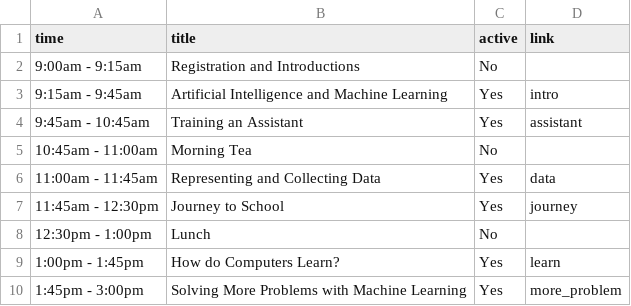
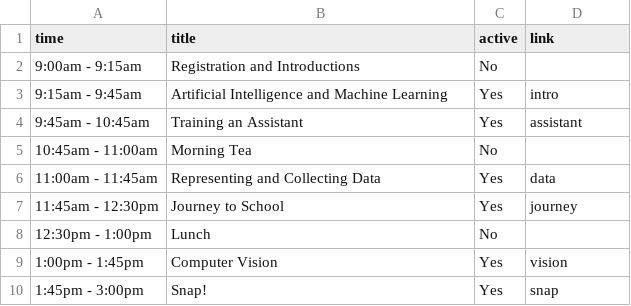
Before and after one commit to cs4s/2019, a CSV file: _data/ai/sessions.csv, drawn as a sheet.

Commit message:
Adds draft presentation source files for data session

```diff
--- a/_data/ai/sessions.csv
+++ b/_data/ai/sessions.csv
@@ -8,3 +8,3 @@ time,title,active,link
 12:30pm - 1:00pm,Lunch,No,
-1:00pm - 1:45pm,How do Computers Learn?,Yes,learn
-1:45pm - 3:00pm,Solving More Problems with Machine Learning,Yes,more_problem
+1:00pm - 1:45pm,Computer Vision,Yes,vision
+1:45pm - 3:00pm,Snap!,Yes,snap
```
Also changed, not shown: 3 other files.
